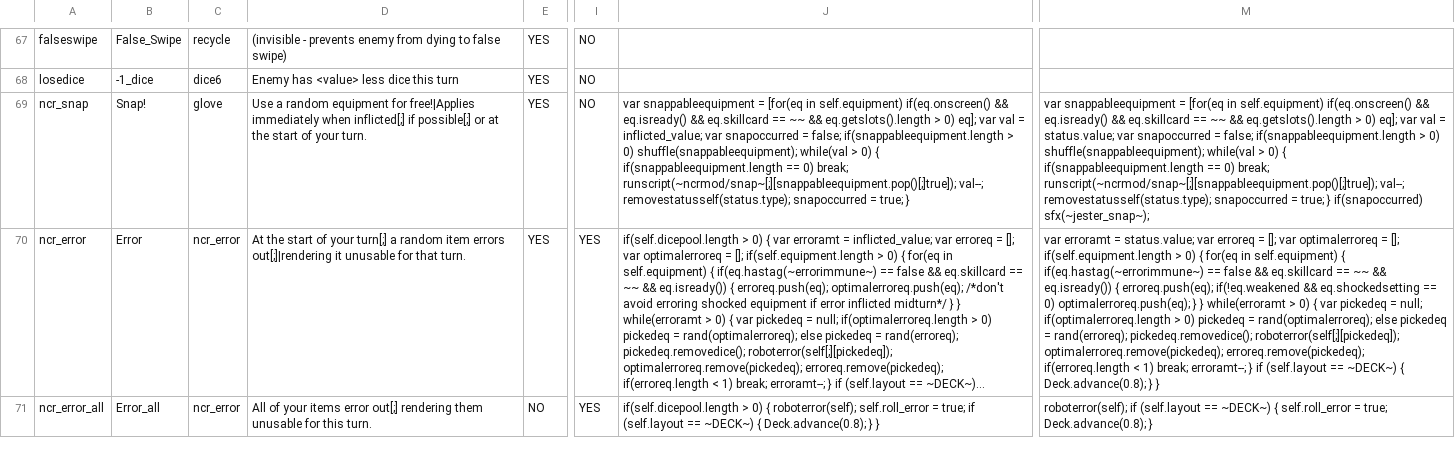
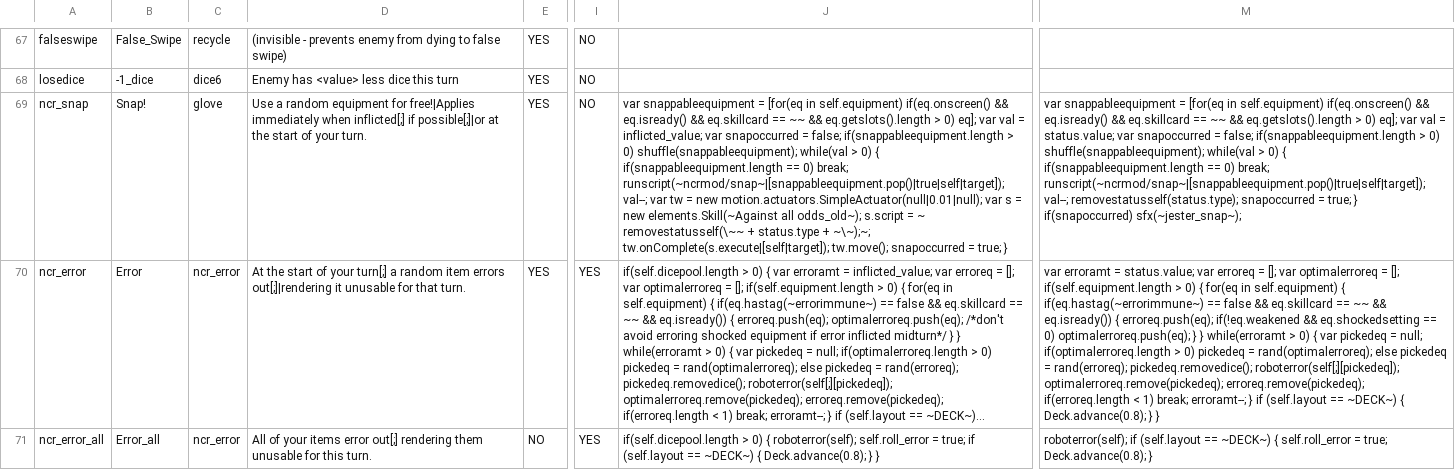
Before and after one commit to ncrecc/christmasspecial, a CSV file: _append/data/text/statuseffects.csv, drawn as a sheet; only a part is shown, gaps mark what is left out; long unchanged cells end in …; the diff names each change by its address in the sheet, - before the commit and + after, or states it on an @@ line.

```diff
--- a/_append/data/text/statuseffects.csv
+++ b/_append/data/text/statuseffects.csv
-D69: …inflicted[;] if possible[;] or at the…
+D69: …inflicted[;] if possible[;]|or at the…
-J69: …0) break; runscript(~ncrmod/snap~[;][snappableequipment.pop()[;]true]); val--; removestatusself(status.type); snapoccurred =…
+J69: …0) break; runscript(~ncrmod/snap~|[snappableequipment.pop()|true|self|target]); val--; var tw = new motion.actuators.SimpleActuator(null|0.01|null); var s = new elements.Skill(~Against all odds_old~); s.script = ~ removestatusself(\~~ + status.type + ~\~);~; tw.onComplete(s.execute|[self|target]); tw.move(); snapoccurred =…
-M69: …0) break; runscript(~ncrmod/snap~[;][snappableequipment.pop()[;]true]); val--; removestatusself(status.type);…
+M69: …0) break; runscript(~ncrmod/snap~|[snappableequipment.pop()|true|self|target]); val--; removestatusself(status.type);…
```
Also changed, not shown: _append/data/text/equipment.csv, data/text/equipment.csv, 4 other files.
